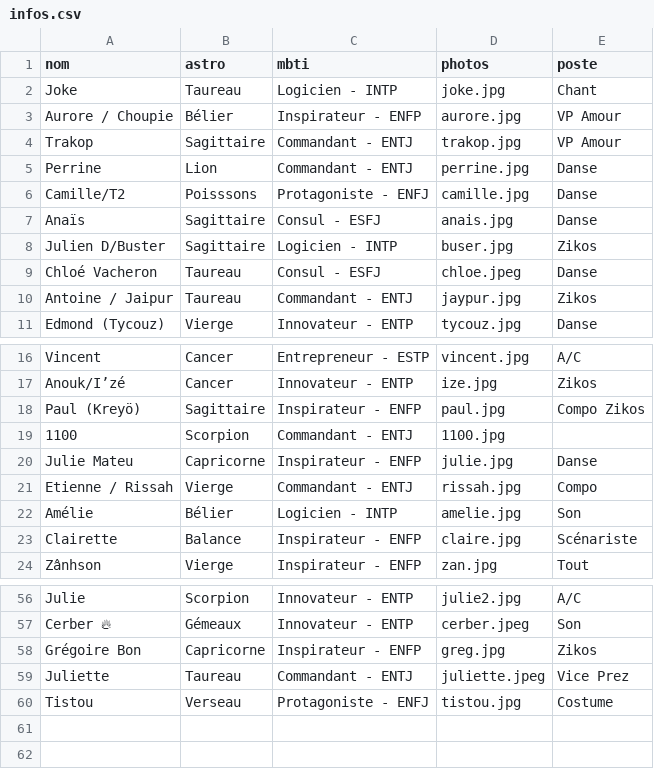
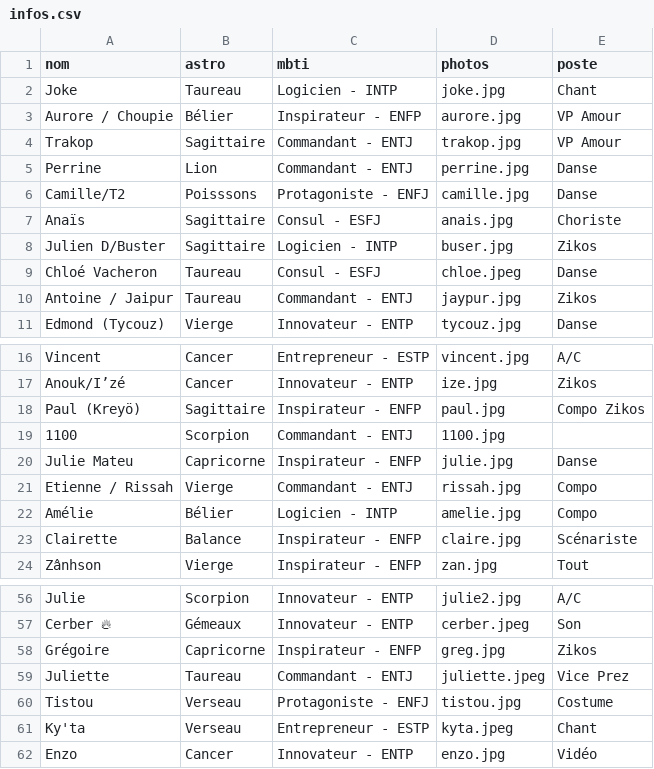
Before and after one commit to commuzlyon/commuz.fr, a CSV file: static/c/commurge/infos.csv, drawn as a sheet; only a part is shown, gaps mark what is left out.

```diff
--- a/static/c/commurge/infos.csv
+++ b/static/c/commurge/infos.csv
@@ -6,3 +6,3 @@ Perrine;Lion;Commandant - ENTJ;perrine.jpg;Danse
 Camille/T2;Poisssons;Protagoniste - ENFJ;camille.jpg;Danse
-Anaïs;Sagittaire;Consul - ESFJ;anais.jpg;Danse
+Anaïs;Sagittaire;Consul - ESFJ;anais.jpg;Choriste
 Julien D/Buster;Sagittaire;Logicien - INTP;buser.jpg;Zikos
@@ -21,3 +21,3 @@ Julie Mateu;Capricorne;Inspirateur - ENFP;julie.jpg;Danse
 Etienne / Rissah;Vierge;Commandant - ENTJ;rissah.jpg;Compo
-Amélie;Bélier;Logicien - INTP;amelie.jpg;Son
+Amélie;Bélier;Logicien - INTP;amelie.jpg;Compo
 Clairette;Balance;Inspirateur - ENFP;claire.jpg;Scénariste
@@ -57,4 +57,6 @@ Julie;Scorpion;Innovateur - ENTP;julie2.jpg;A/C
 Cerber 🔥;Gémeaux;Innovateur - ENTP;cerber.jpeg;Son
-Grégoire Bon;Capricorne;Inspirateur - ENFP;greg.jpg;Zikos
+Grégoire;Capricorne;Inspirateur - ENFP;greg.jpg;Zikos
 Juliette;Taureau;Commandant - ENTJ;juliette.jpeg;Vice Prez
 Tistou;Verseau;Protagoniste - ENFJ;tistou.jpg;Costume
+Ky'ta;Verseau;Entrepreneur - ESTP;kyta.jpeg;Chant
+Enzo;Cancer;Innovateur - ENTP;enzo.jpg;Vidéo
```
Also changed, not shown: 2 other files.
